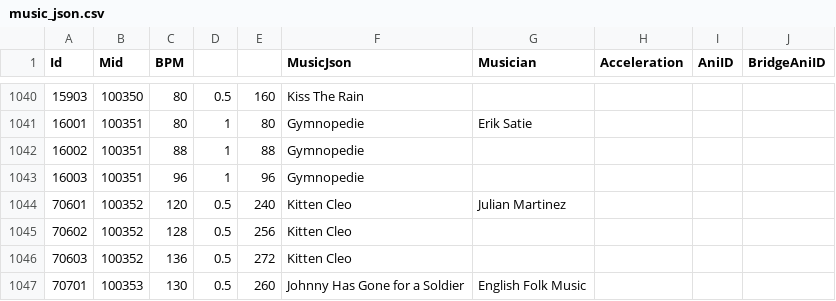
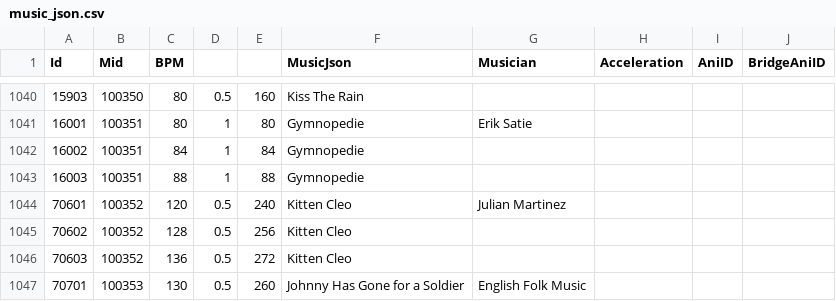
Before and after one commit to amagurenuchi/opentiles, a CSV file: music_json.csv, drawn as a sheet; only a part is shown, gaps mark what is left out.

Commit message:
Update music_json.csv

```diff
--- a/music_json.csv
+++ b/music_json.csv
@@ -1041,4 +1041,4 @@ Id,Mid,BPM,,,MusicJson,Musician,Acceleration,AniID,BridgeAniID
 16001,100351,80,1,80,Gymnopedie,Erik Satie,,,
-16002,100351,88,1,88,Gymnopedie,,,,
-16003,100351,96,1,96,Gymnopedie,,,,
+16002,100351,84,1,84,Gymnopedie,,,,
+16003,100351,88,1,88,Gymnopedie,,,,
 70601,100352,120,0.5,240,Kitten Cleo,Julian Martinez,,,
```
